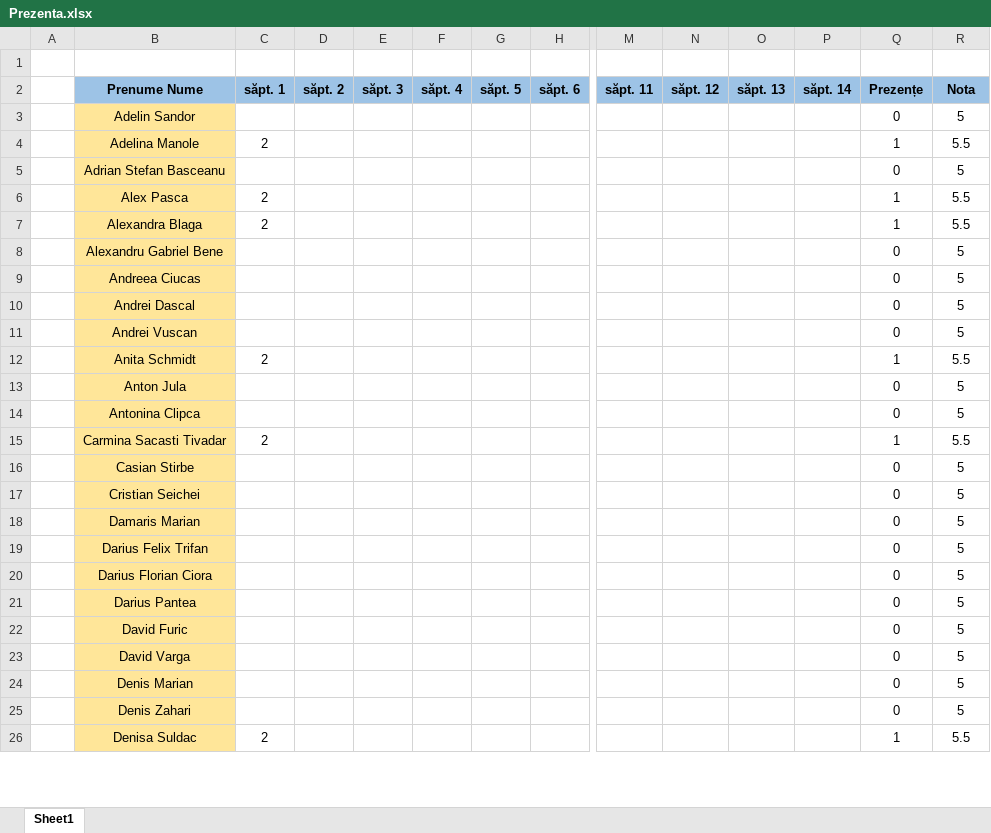
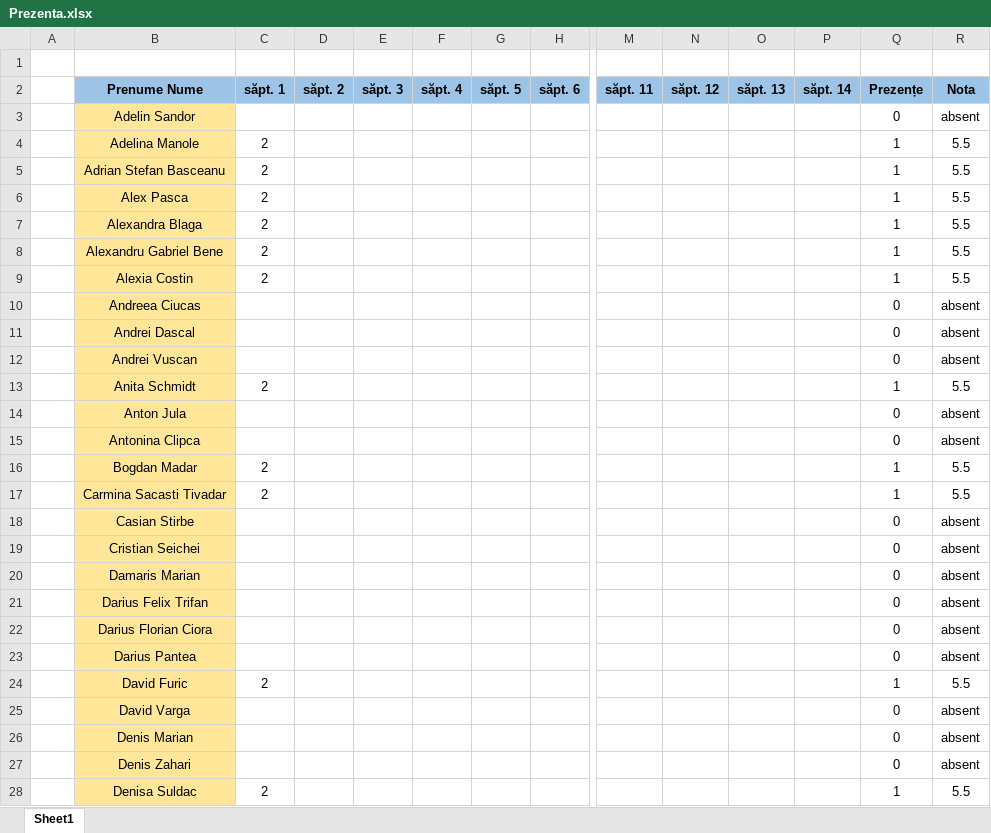
Before and after one commit to PelleRemus/Facultate_Promotia_2024_2027, an Excel workbook: Calcul Numeric/Prezenta.xlsx, sheet Sheet1, drawn as a sheet; only a part is shown, gaps mark what is left out; values as stored, in another font and other column widths than the file's, no borders; conditional formats not drawn; addresses are those after the commit; rows hold the shown columns only; the diff covers the shown part only; the diff names each change by its address in the sheet, - before the commit and + after, or states it on an @@ line.

```diff
--- a/Calcul Numeric/Prezenta.xlsx (sheet Sheet1)
+++ b/Calcul Numeric/Prezenta.xlsx (sheet Sheet1)
-R3 (Nota): 5
+R3 (Nota): absent
-C5 (săpt. 1): (empty)
+C5 (săpt. 1): 2
-Q5 (Prezențe): 0
+Q5 (Prezențe): 1
-R5 (Nota): 5
+R5 (Nota): 5.5
-C8 (săpt. 1): (empty)
+C8 (săpt. 1): 2
-Q8 (Prezențe): 0
+Q8 (Prezențe): 1
-R8 (Nota): 5
+R8 (Nota): 5.5
+row 9:  | Alexia Costin | 2 |  |  |  |  |  |  |  |  |  | 1 | 5.5
-R10:R12 (Nota): 5
+R10:R12 (Nota): absent
-R14:R15 (Nota): 5
+R14:R15 (Nota): absent
+row 16:  | Bogdan Madar | 2 |  |  |  |  |  |  |  |  |  | 1 | 5.5
-R18:R23 (Nota): 5
+R18:R23 (Nota): absent
-C24 (săpt. 1): (empty)
+C24 (săpt. 1): 2
-Q24 (Prezențe): 0
+Q24 (Prezențe): 1
-R24 (Nota): 5
+R24 (Nota): 5.5
-R25:R27 (Nota): 5
+R25:R27 (Nota): absent
```
Also changed, not shown: 3 added rows and 32 edited cells elsewhere in this sheet, formulas that keep their value, 3 other files.
